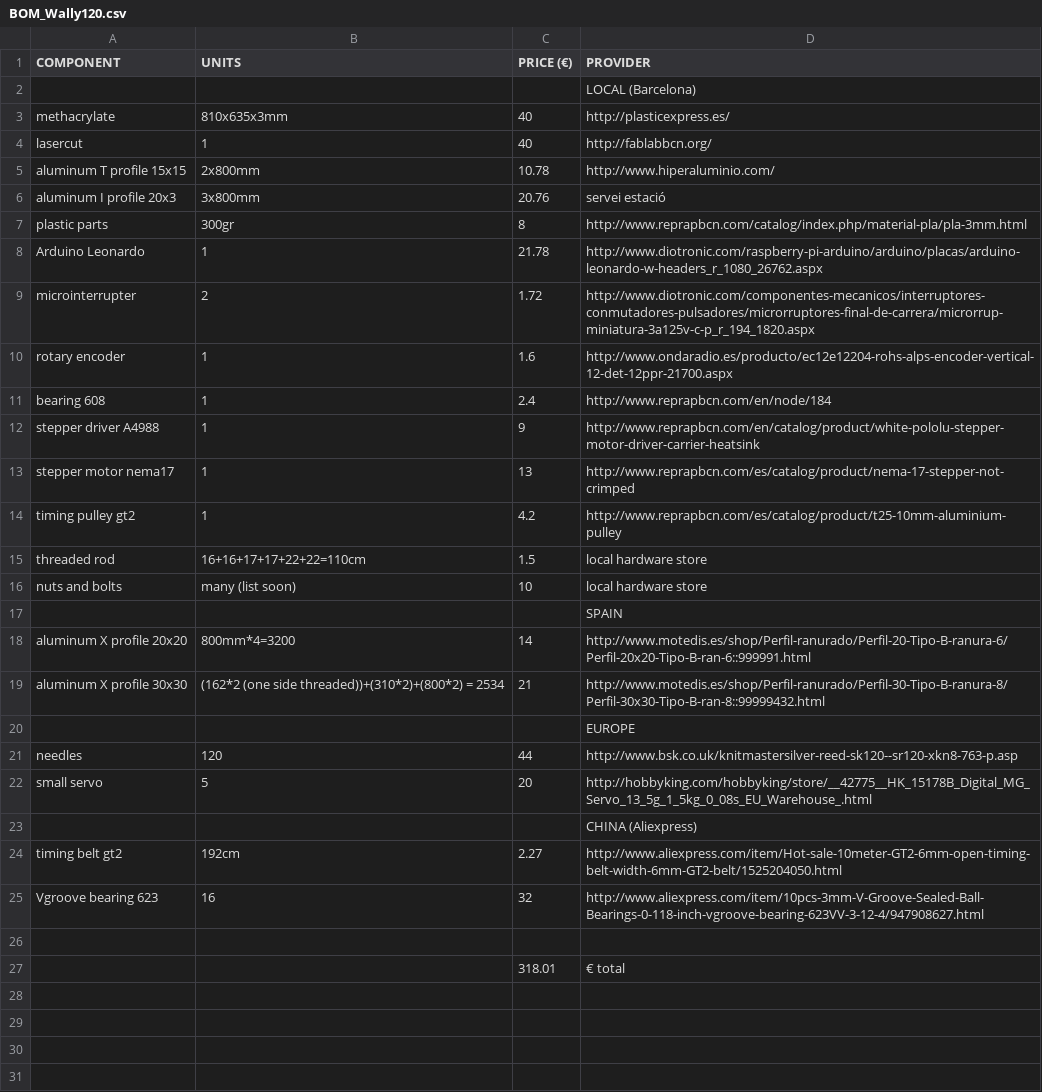
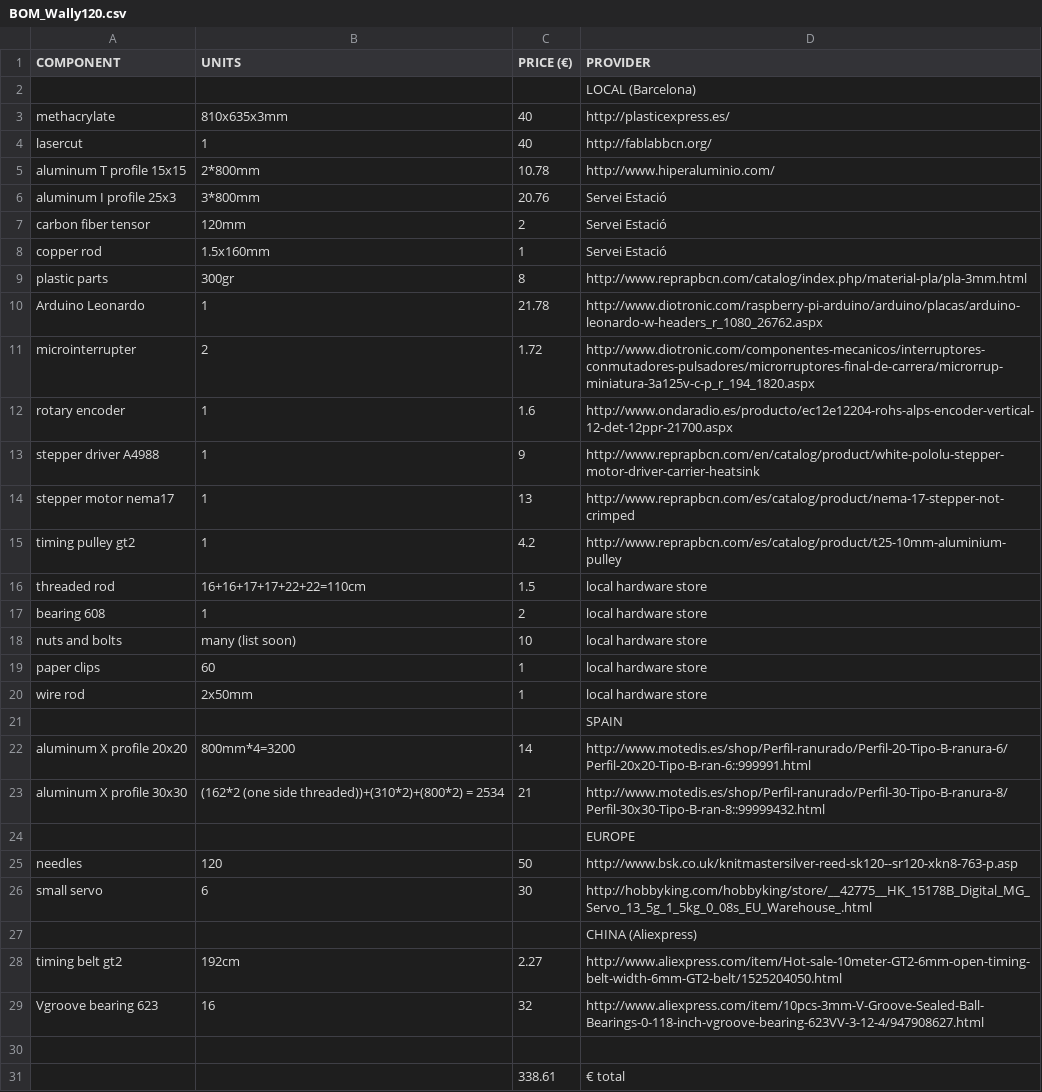
Before and after one commit to g3rard/OpenKnit, a CSV file: Wally120/bill_of_materials/BOM_Wally120.csv, drawn as a sheet.

Commit message:
Wally120 is at an early development stage

```diff
--- a/Wally120/bill_of_materials/BOM_Wally120.csv
+++ b/Wally120/bill_of_materials/BOM_Wally120.csv
@@ -4,4 +4,6 @@ methacrylate,810x635x3mm,40,http://plasticexpress.es/
 lasercut,1,40,http://fablabbcn.org/
-aluminum T profile 15x15,2x800mm,10.78,http://www.hiperaluminio.com/
-aluminum I profile 20x3,3x800mm,20.76,servei estació
+aluminum T profile 15x15,2*800mm,10.78,http://www.hiperaluminio.com/
+aluminum I profile 25x3,3*800mm,20.76,Servei Estació
+carbon fiber tensor,120mm,2,Servei Estació
+copper rod,1.5x160mm,1,Servei Estació
 plastic parts,300gr,8,http://www.reprapbcn.com/catalog/index.php/material-pla/pla-3mm.html
@@ -10,3 +12,2 @@ microinterrupter,2,1.72,http://www.diotronic.com/componentes-mecanicos/interrupt
 rotary encoder,1,1.6,http://www.ondaradio.es/producto/ec12e12204-rohs-alps-encoder-vertical-12-det-12ppr-21700.aspx
-bearing 608,1,2.4,http://www.reprapbcn.com/en/node/184
 stepper driver A4988,1,9,http://www.reprapbcn.com/en/catalog/product/white-pololu-stepper-motor-driver-carrier-heatsink
@@ -15,3 +16,6 @@ timing pulley gt2,1,4.2,http://www.reprapbcn.com/es/catalog/product/t25-10mm-alu
 threaded rod,16+16+17+17+22+22=110cm,1.5,local hardware store
+bearing 608,1,2,local hardware store
 nuts and bolts,many (list soon),10,local hardware store
+paper clips,60,1,local hardware store
+wire rod,2x50mm,1,local hardware store
 ,,,SPAIN
@@ -20,4 +24,4 @@ aluminum X profile 30x30,(162*2 (one side threaded))+(310*2)+(800*2) = 2534,21,h
 ,,,EUROPE
-needles,120,44,http://www.bsk.co.uk/knitmastersilver-reed-sk120--sr120-xkn8-763-p.asp
-small servo,5,20,http://hobbyking.com/hobbyking/store/__42775__HK_15178B_Digital_MG_Servo_13_5g_1_5kg_0_08s_EU_Warehouse_.html
+needles,120,50,http://www.bsk.co.uk/knitmastersilver-reed-sk120--sr120-xkn8-763-p.asp
+small servo,6,30,http://hobbyking.com/hobbyking/store/__42775__HK_15178B_Digital_MG_Servo_13_5g_1_5kg_0_08s_EU_Warehouse_.html
 ,,,CHINA (Aliexpress)
@@ -26,2 +30,2 @@ Vgroove bearing 623,16,32,http://www.aliexpress.com/item/10pcs-3mm-V-Groove-Seal
 ,,,
-,,318.01,€ total
+,,338.61,€ total
```
Also changed, not shown: 30 other files.
